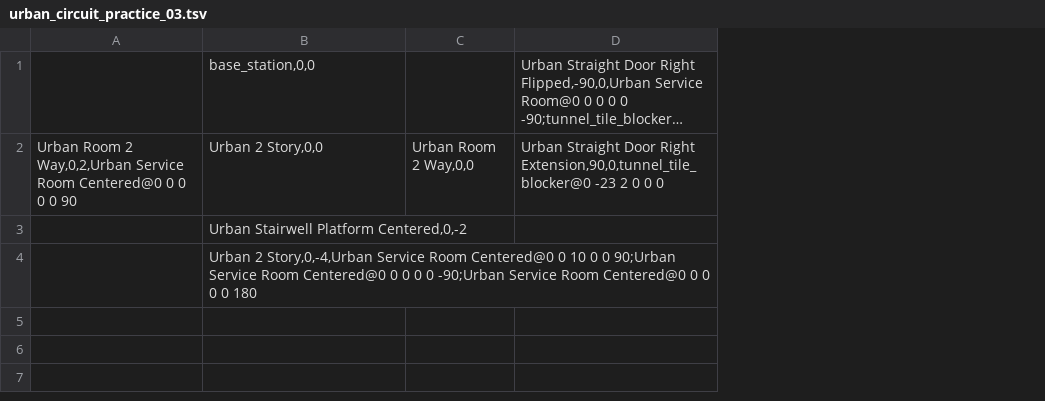
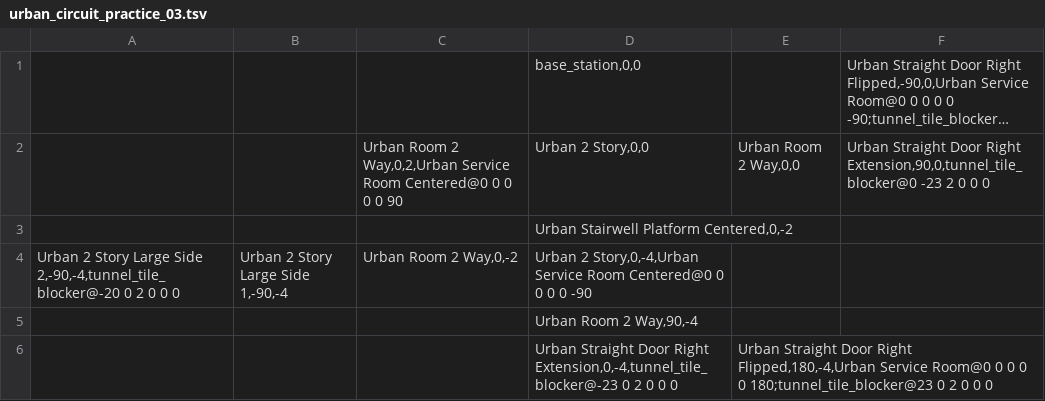
Before and after one commit to osrf/subt, a TSV file: subt_ign/worlds/urban_circuit_practice_03.tsv, drawn as a sheet; long unchanged cells end in …; addresses are those after the commit; the diff names each change by its address in the sheet, - before the commit and + after, or states it on an @@ line.

Commit message:
update world to include large urban 2 story building

```diff
--- a/subt_ign/worlds/urban_circuit_practice_03.tsv
+++ b/subt_ign/worlds/urban_circuit_practice_03.tsv
+column A, empty
+column B, empty
+row 4: Urban 2 Story Large Side 2,-90,-4,tunnel_tile_blocker@-20 0 2 0 0 0 | Urban 2 Story Large Side 1,-90,-4 | Urban Room 2 Way,0,-2 | Urban 2 Story,0,-4,Urban Service Room Centered@0 0 0 0 0 -90
-D5: Urban 2 Story,0,-4,Urban Service Room Centered@0 0 10 0 0 90;Urban Service Room Centered@0 0 0 0 0 -90;Urban Service Room Centered@0 0 0 0 0 180
+D5: Urban Room 2 Way,90,-4
+row 6:  |  |  | Urban Straight Door Right Extension,0,-4,tunnel_tile_blocker@-23 0 2 0 0 0 | Urban Straight Door Right Flipped,180,-4,Urban Service Room@0 0 0 0 0 180;tunnel_tile_blocker@23 0 2 0 0 0
```
Also changed, not shown: 2 other files.
